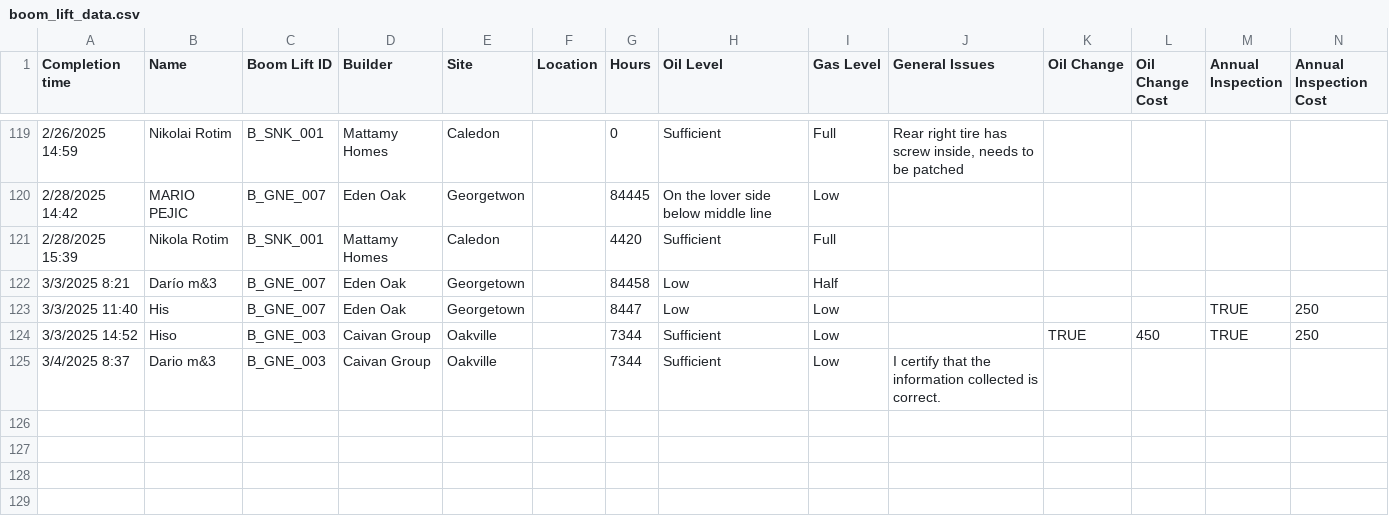
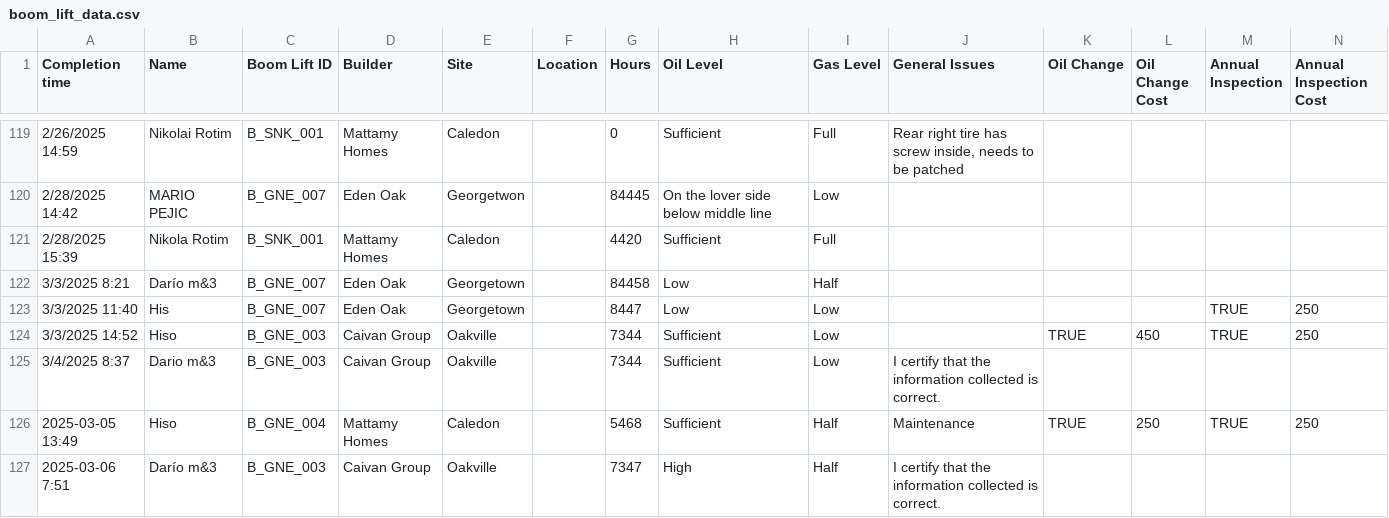
Before and after one commit to MDGeneralContracting/md-maintenance-website, a CSV file: data/boom_lift_data.csv, drawn as a sheet; only a part is shown, gaps mark what is left out; rows hold the shown columns only; the diff names each change by its address in the sheet, - before the commit and + after, or states it on an @@ line.

Commit message:
Update boom_lift_data.csv added data 20250306

```diff
--- a/data/boom_lift_data.csv
+++ b/data/boom_lift_data.csv
+row 126: 2025-03-05 13:49 | Hiso | B_GNE_004 | Mattamy Homes | Caledon |  | 5468 | Sufficient | Half | Maintenance | TRUE | 250 | TRUE | 250
+row 127: 2025-03-06 7:51 | Darío m&3 | B_GNE_003 | Caivan Group | Oakville |  | 7347 | High | Half | I certify that the information collected is correct.
```
